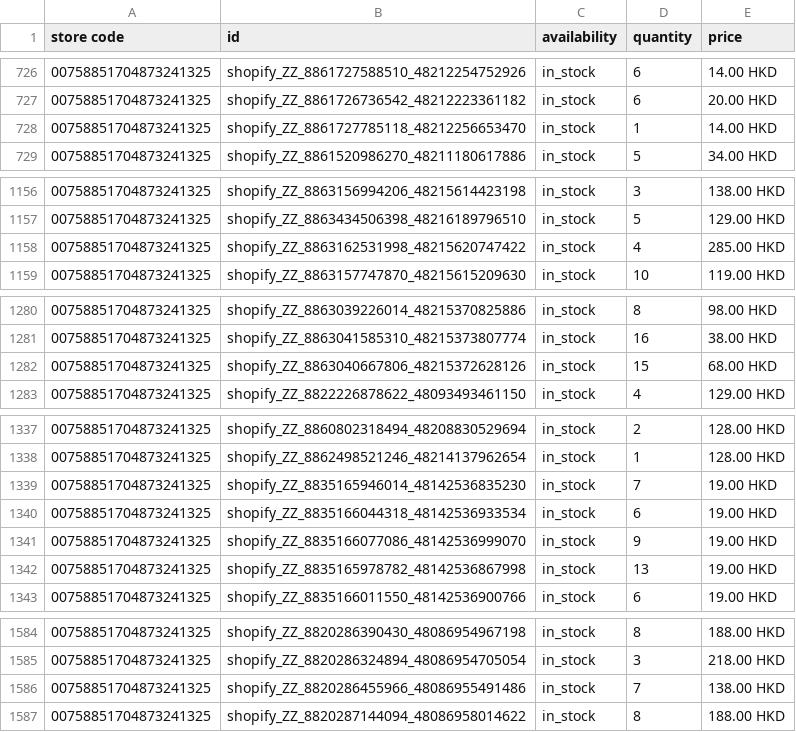
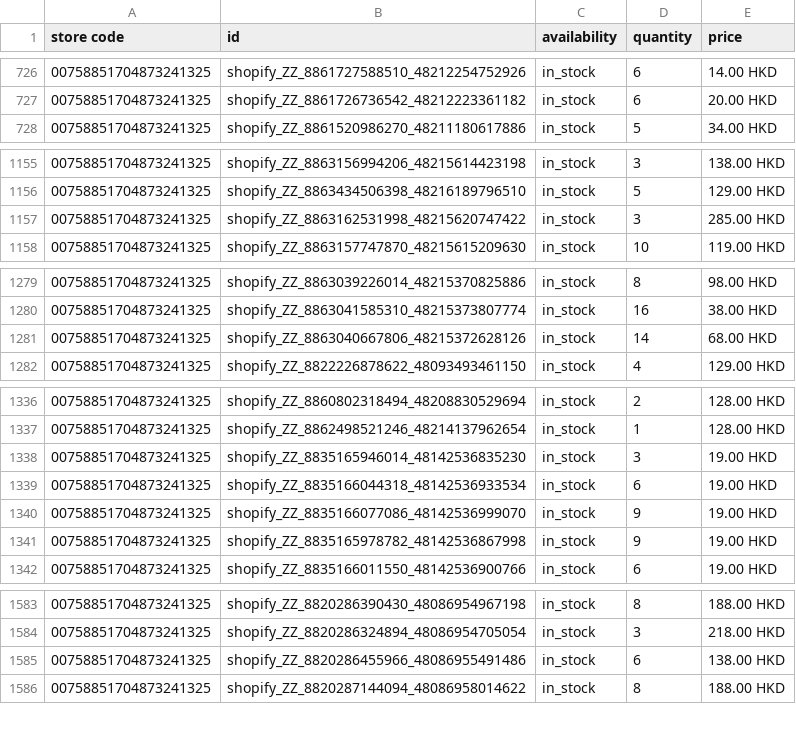
Before and after one commit to edberli/ouji-website, a TSV file: data/local_inventory.tsv, drawn as a sheet; only a part is shown, gaps mark what is left out; the diff covers the shown part only.

Commit message:
觀塘本地存貨 feed 每日更新 2026-09-10

```diff
--- a/data/local_inventory.tsv
+++ b/data/local_inventory.tsv
@@ -727,3 +727,2 @@ store code	id	availability	quantity	price
 00758851704873241325	shopify_ZZ_8861726736542_48212223361182	in_stock	6	20.00 HKD
-00758851704873241325	shopify_ZZ_8861727785118_48212256653470	in_stock	1	14.00 HKD
 00758851704873241325	shopify_ZZ_8861520986270_48211180617886	in_stock	5	34.00 HKD
@@ -1157,3 +1156,3 @@ store code	id	availability	quantity	price
 00758851704873241325	shopify_ZZ_8863434506398_48216189796510	in_stock	5	129.00 HKD
-00758851704873241325	shopify_ZZ_8863162531998_48215620747422	in_stock	4	285.00 HKD
+00758851704873241325	shopify_ZZ_8863162531998_48215620747422	in_stock	3	285.00 HKD
 00758851704873241325	shopify_ZZ_8863157747870_48215615209630	in_stock	10	119.00 HKD
@@ -1281,3 +1280,3 @@ store code	id	availability	quantity	price
 00758851704873241325	shopify_ZZ_8863041585310_48215373807774	in_stock	16	38.00 HKD
-00758851704873241325	shopify_ZZ_8863040667806_48215372628126	in_stock	15	68.00 HKD
+00758851704873241325	shopify_ZZ_8863040667806_48215372628126	in_stock	14	68.00 HKD
 00758851704873241325	shopify_ZZ_8822226878622_48093493461150	in_stock	4	129.00 HKD
@@ -1338,6 +1337,6 @@ store code	id	availability	quantity	price
 00758851704873241325	shopify_ZZ_8862498521246_48214137962654	in_stock	1	128.00 HKD
-00758851704873241325	shopify_ZZ_8835165946014_48142536835230	in_stock	7	19.00 HKD
+00758851704873241325	shopify_ZZ_8835165946014_48142536835230	in_stock	3	19.00 HKD
 00758851704873241325	shopify_ZZ_8835166044318_48142536933534	in_stock	6	19.00 HKD
 00758851704873241325	shopify_ZZ_8835166077086_48142536999070	in_stock	9	19.00 HKD
-00758851704873241325	shopify_ZZ_8835165978782_48142536867998	in_stock	13	19.00 HKD
+00758851704873241325	shopify_ZZ_8835165978782_48142536867998	in_stock	9	19.00 HKD
 00758851704873241325	shopify_ZZ_8835166011550_48142536900766	in_stock	6	19.00 HKD
@@ -1585,3 +1584,3 @@ store code	id	availability	quantity	price
 00758851704873241325	shopify_ZZ_8820286324894_48086954705054	in_stock	3	218.00 HKD
-00758851704873241325	shopify_ZZ_8820286455966_48086955491486	in_stock	7	138.00 HKD
+00758851704873241325	shopify_ZZ_8820286455966_48086955491486	in_stock	6	138.00 HKD
 00758851704873241325	shopify_ZZ_8820287144094_48086958014622	in_stock	8	188.00 HKD
```
Also changed, not shown: 3 edited cells elsewhere in this file.
